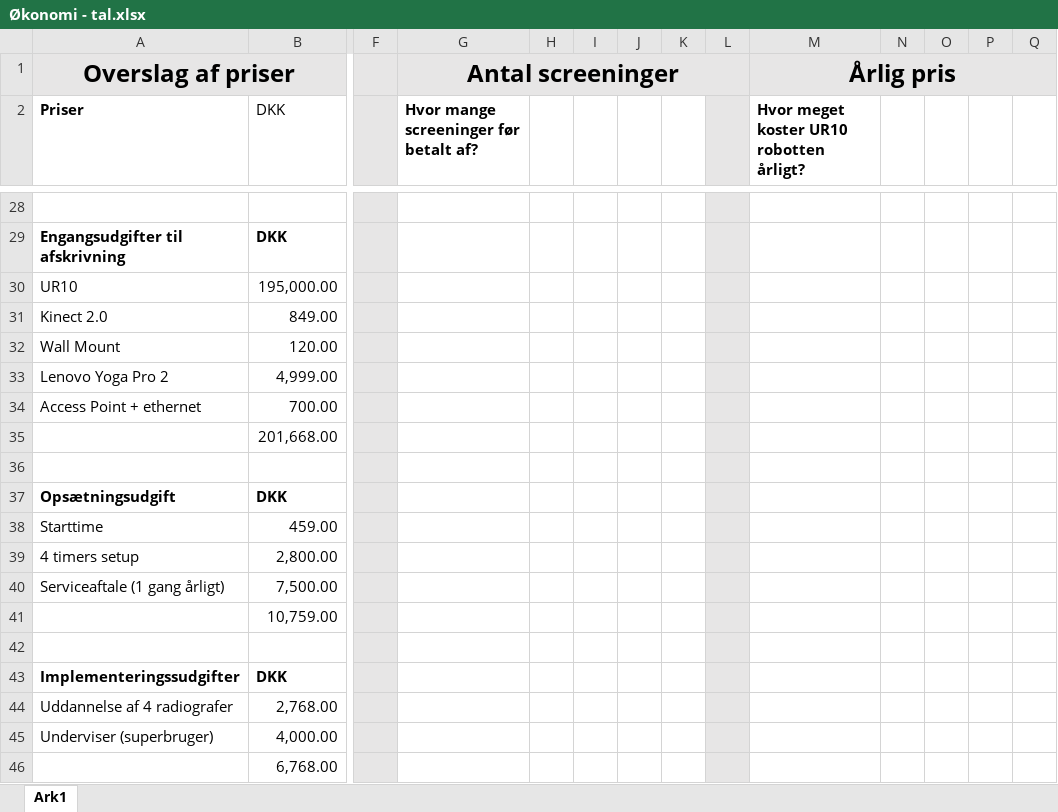
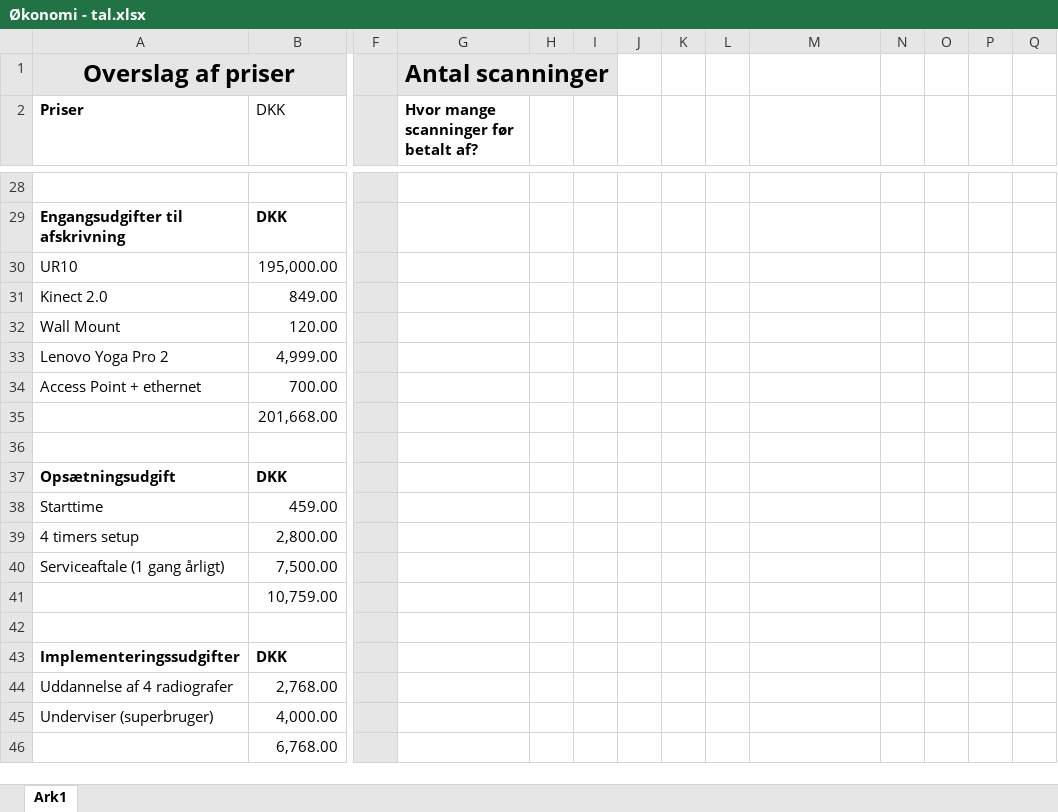
Before and after one commit to zeroregard/Automatic-Sonography, an Excel workbook: Rapportskrivning/Bilag/Til Projektrapport/Økonomi/Økonomi - tal.xlsx, sheet Ark1, drawn as a sheet; only a part is shown, gaps mark what is left out; values as stored, in another font and other column widths than the file's, no borders; the diff covers the shown part only; the diff names each change by its address in the sheet, - before the commit and + after, or states it on an @@ line.

```diff
--- a/Rapportskrivning/Bilag/Til Projektrapport/Økonomi/Økonomi - tal.xlsx (sheet Ark1)
+++ b/Rapportskrivning/Bilag/Til Projektrapport/Økonomi/Økonomi - tal.xlsx (sheet Ark1)
-G1: Antal screeninger
+G1: Antal scanninger
-G1:L1 merged
+G1:I1 merged
-J1:Q1 fill: #E7E6E6
+J1:Q1 fill: none
-M1: Årlig pris
+M1: (empty)
-M1:Q1 merged
-G2: Hvor mange screeninger før betalt af?
+G2: Hvor mange scanninger før betalt af?
-L2:L46 fill: #E7E6E6
+L2:L46 fill: none
-M2: Hvor meget koster UR10 robotten årligt?
+M2: (empty)
```
Also changed, not shown: 14 edited cells and cell formats elsewhere in this sheet, 2 other files.
